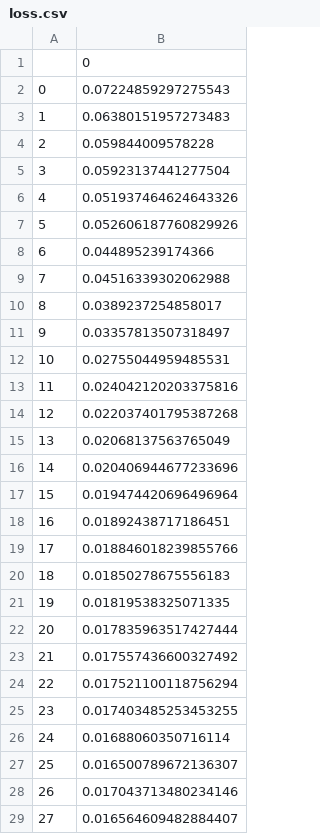
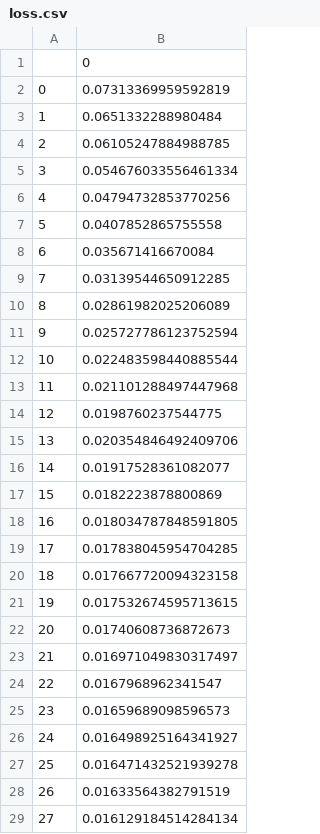
Before and after one commit to chosenobih/X429midterm, a CSV file: results/loss.csv, drawn as a sheet; only a part is shown; the diff covers the shown part only.

Commit message:
new results

```diff
--- a/results/loss.csv
+++ b/results/loss.csv
@@ -1,29 +1,29 @@
 ,0
-0,0.07224859297275543
-1,0.06380151957273483
-2,0.059844009578228
-3,0.05923137441277504
-4,0.051937464624643326
-5,0.052606187760829926
-6,0.044895239174366
-7,0.04516339302062988
-8,0.0389237254858017
-9,0.03357813507318497
-10,0.02755044959485531
-11,0.024042120203375816
-12,0.022037401795387268
-13,0.02068137563765049
-14,0.020406944677233696
-15,0.019474420696496964
-16,0.01892438717186451
-17,0.018846018239855766
-18,0.01850278675556183
-19,0.01819538325071335
-20,0.017835963517427444
-21,0.017557436600327492
-22,0.017521100118756294
-23,0.017403485253453255
-24,0.01688060350716114
-25,0.016500789672136307
-26,0.017043713480234146
-27,0.016564609482884407
+0,0.07313369959592819
+1,0.0651332288980484
+2,0.06105247884988785
+3,0.054676033556461334
+4,0.04794732853770256
+5,0.0407852865755558
+6,0.035671416670084
+7,0.03139544650912285
+8,0.02861982025206089
+9,0.025727786123752594
+10,0.022483598440885544
+11,0.021101288497447968
+12,0.0198760237544775
+13,0.020354846492409706
+14,0.01917528361082077
+15,0.0182223878800869
+16,0.018034787848591805
+17,0.017838045954704285
+18,0.017667720094323158
+19,0.017532674595713615
+20,0.01740608736872673
+21,0.016971049830317497
+22,0.0167968962341547
+23,0.01659689098596573
+24,0.016498925164341927
+25,0.016471432521939278
+26,0.01633564382791519
+27,0.016129184514284134
```
Also changed, not shown: 20 added rows and 2 edited cells elsewhere in this file, results/val_loss.csv, 3 other files.
